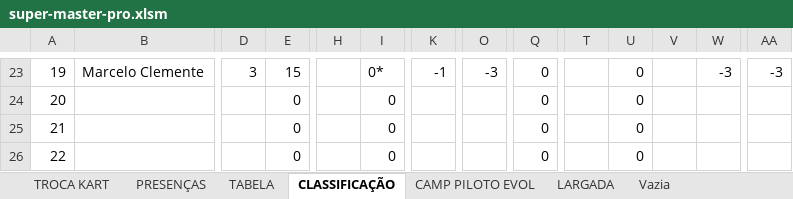
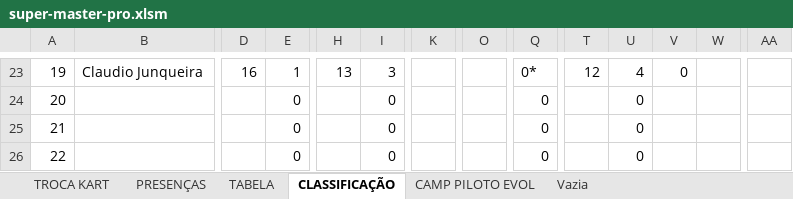
Before and after one commit to defariaaparecido/campeonatos-kart, an Excel workbook: super-master-pro.xlsm, sheet CLASSIFICAÇÃO, drawn as a sheet; only a part is shown, gaps mark what is left out; values as stored, in another font and other column widths than the file's, no cell formats; conditional formats not drawn; the diff covers the shown part only; the diff names each change by its address in the sheet, - before the commit and + after, or states it on an @@ line.

```diff
--- a/super-master-pro.xlsm (sheet CLASSIFICAÇÃO)
+++ b/super-master-pro.xlsm (sheet CLASSIFICAÇÃO)
-sheet tab: LARGADA
-B23: Marcelo Clemente
+B23: Claudio Junqueira
-D23: 3
+D23: 16
-E23: 15
+E23: 1
-H23: (empty)
+H23: 13
-I23: 0*
+I23: 3
-K23: -1
+K23: (empty)
-O23: -3
+O23: (empty)
-Q23: 0
+Q23: 0*
-T23: (empty)
+T23: 12
-U23: 0
+U23: 4
-V23: (empty)
+V23: 0
-W23: -3
+W23: (empty)
-AA23: -3
+AA23: (empty)
```
Also changed, not shown: 207 edited cells elsewhere in this sheet, sheet CAMP PILOTO EVOL, sheet TABELA, sheet PRESENÇAS, cell formats, charts or pictures, super-master-series.xlsm.
